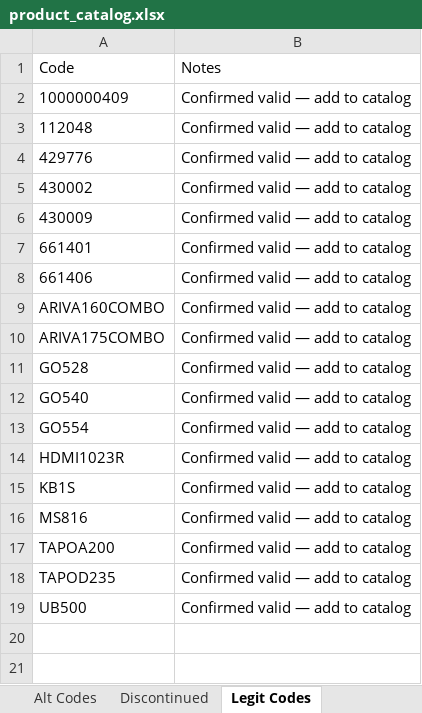
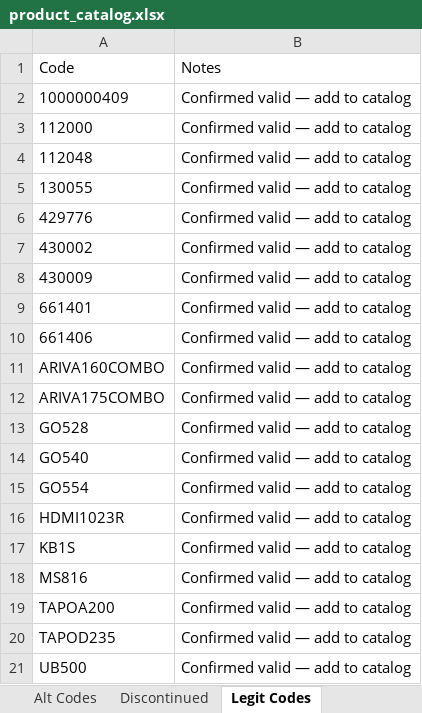
Before and after one commit to Rob-Peats/peats-tools, an Excel workbook: product_catalog.xlsx, sheet Legit Codes, drawn as a sheet; values as stored, in another font and other column widths than the file's, no borders; the diff names each change by its address in the sheet, - before the commit and + after, or states it on an @@ line.

Commit message:
Catalog update — Mark Sutcliffe — 2026-08-28 08:22 UTC

```diff
--- a/product_catalog.xlsx (sheet Legit Codes)
+++ b/product_catalog.xlsx (sheet Legit Codes)
+row 3: 112000 | Confirmed valid — add to catalog
+row 5: 130055 | Confirmed valid — add to catalog
```
Also changed, not shown: sheet Alt Codes.
